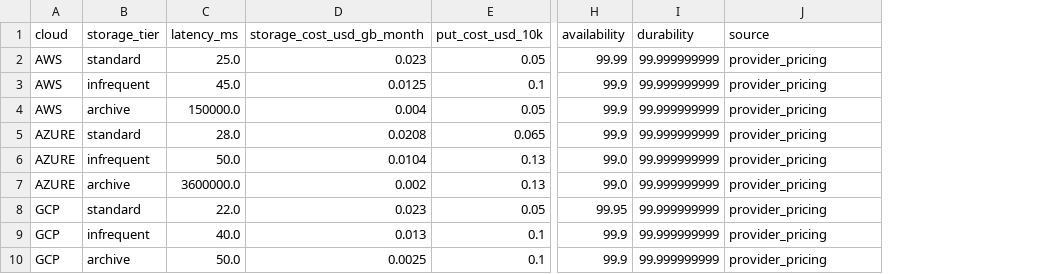
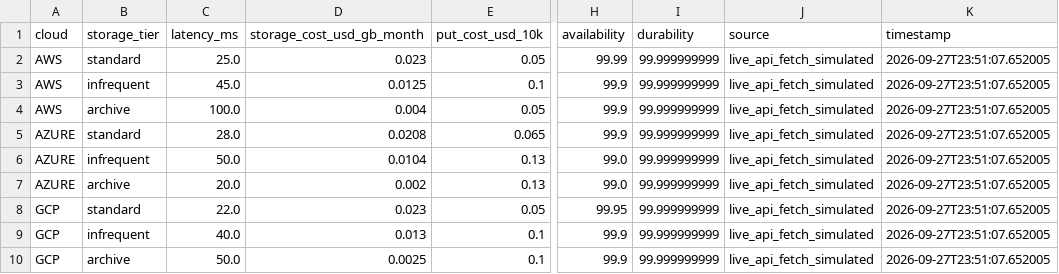
Before and after one commit to charan-sai-ramisetti/Intent-based-cloud-storage, a CSV file: research/data/optimizer/cloud_parameters.csv, drawn as a sheet; only a part is shown, gaps mark what is left out; the diff names each change by its address in the sheet, - before the commit and + after, or states it on an @@ line.

Commit message:
feat(research): finalize implementation for final experiment

```diff
--- a/research/data/optimizer/cloud_parameters.csv
+++ b/research/data/optimizer/cloud_parameters.csv
+column K (timestamp), rows 2-10: all 2026-09-27T23:51:07.652005
-J2:J10 (source): provider_pricing
+J2:J10 (source): live_api_fetch_simulated
-C4 (latency_ms): 150000.0
+C4 (latency_ms): 100.0
-C7 (latency_ms): 3600000.0
+C7 (latency_ms): 20.0
```
Also changed, not shown: 24 other files.
